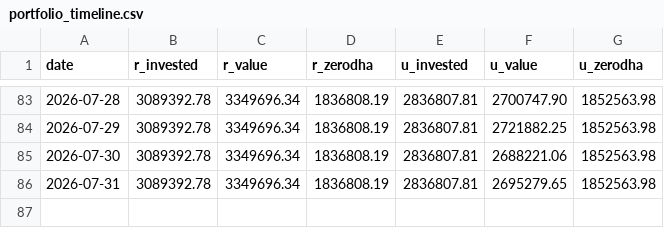
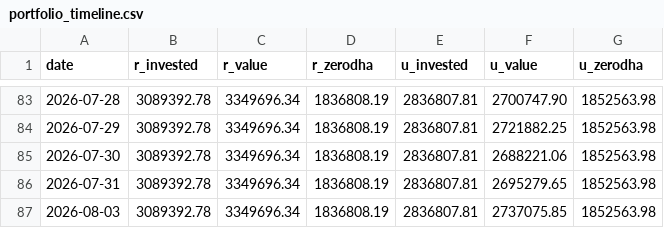
Before and after one commit to himanshu-1608/personal-portfolio, a CSV file: reports/portfolio_timeline.csv, drawn as a sheet; only a part is shown, gaps mark what is left out.

```diff
--- a/reports/portfolio_timeline.csv
+++ b/reports/portfolio_timeline.csv
@@ -86 +86,2 @@ date,r_invested,r_value,r_zerodha,u_invested,u_value,u_zerodha
 2026-07-31,3089392.78,3349696.34,1836808.19,2836807.81,2695279.65,1852563.98
+2026-08-03,3089392.78,3349696.34,1836808.19,2836807.81,2737075.85,1852563.98
```
Also changed, not shown: reports/exported_all_ledger.csv, reports/mtf_pnl_summary.csv, 5 other files.
